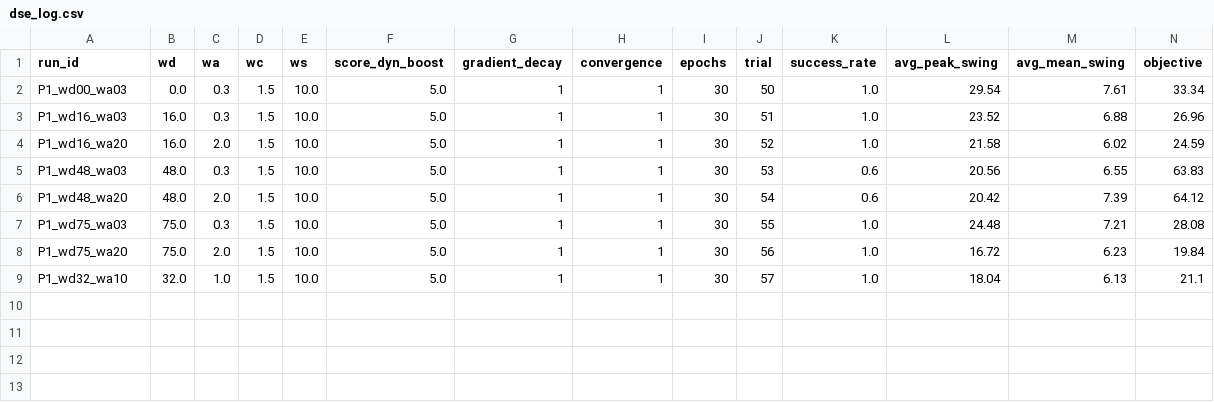
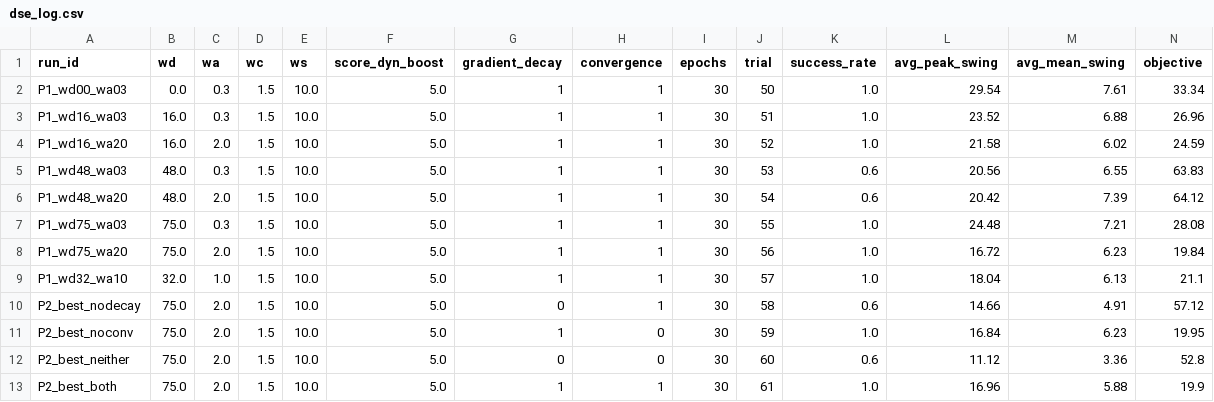
Before and after one commit to LeoJamin/YOPO, a CSV file: YOPO/dse_results/dse_log.csv, drawn as a sheet; only a part is shown; rows hold the shown columns only; the diff names each change by its address in the sheet, - before the commit and + after, or states it on an @@ line.

Commit message:
feat: DSE phase 2 results and phase 3 in-progress
- Complete phase 2 ablation (gradient_decay + convergence toggles)
- Best config confirmed: wd=75, wa=2.0, gradient_decay=on (obj=19.84)
- Enable gradient_decay in traj_opt.yaml as default
- Increase dse_train_eval timeout for 50-epoch runs, save every 10 epochs
- Phase 3 extended-epoch runs currently in progress (5 parallel trials)

```diff
--- a/YOPO/dse_results/dse_log.csv
+++ b/YOPO/dse_results/dse_log.csv
+row 10: P2_best_nodecay | 75.0 | 2.0 | 1.5 | 10.0 | 5.0 | 0 | 1 | 30 | 58 | 0.6 | 14.66 | 4.91 | 57.12
+row 11: P2_best_noconv | 75.0 | 2.0 | 1.5 | 10.0 | 5.0 | 1 | 0 | 30 | 59 | 1.0 | 16.84 | 6.23 | 19.95
+row 12: P2_best_neither | 75.0 | 2.0 | 1.5 | 10.0 | 5.0 | 0 | 0 | 30 | 60 | 0.6 | 11.12 | 3.36 | 52.8
+row 13: P2_best_both | 75.0 | 2.0 | 1.5 | 10.0 | 5.0 | 1 | 1 | 30 | 61 | 1.0 | 16.96 | 5.88 | 19.9
```
Also changed, not shown: 4 other files.
